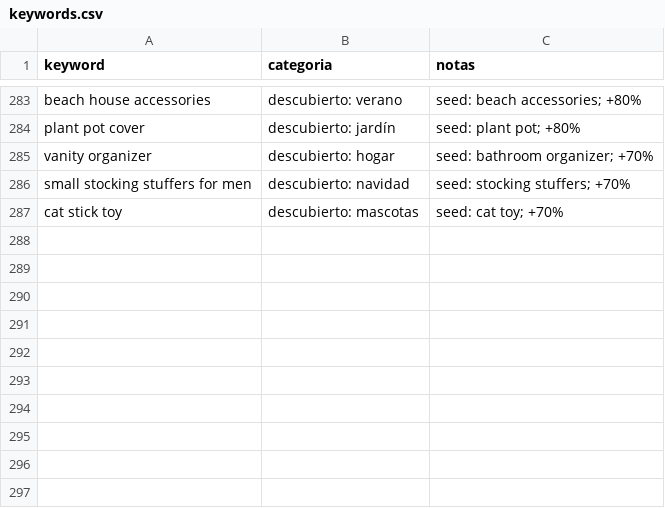
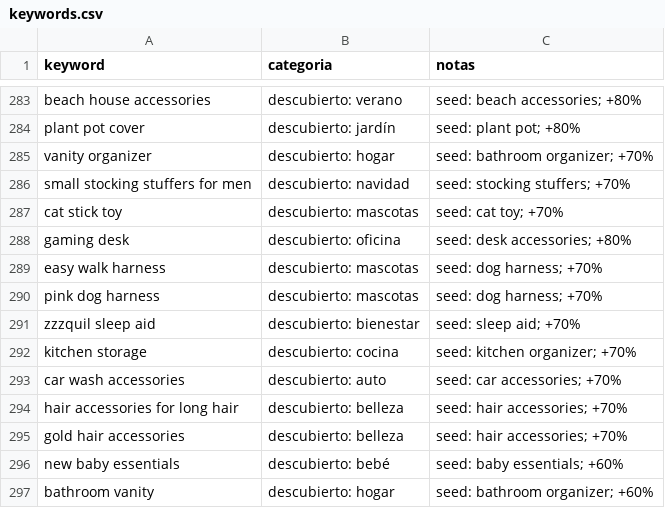
Before and after one commit to infoboy27/weaverslogistic, a CSV file: data/keywords.csv, drawn as a sheet; only a part is shown, gaps mark what is left out; the diff names each change by its address in the sheet, - before the commit and + after, or states it on an @@ line.

```diff
--- a/data/keywords.csv
+++ b/data/keywords.csv
+row 288: gaming desk | descubierto: oficina | seed: desk accessories; +80%
+row 289: easy walk harness | descubierto: mascotas | seed: dog harness; +70%
+row 290: pink dog harness | descubierto: mascotas | seed: dog harness; +70%
+row 291: zzzquil sleep aid | descubierto: bienestar | seed: sleep aid; +70%
+row 292: kitchen storage | descubierto: cocina | seed: kitchen organizer; +70%
+row 293: car wash accessories | descubierto: auto | seed: car accessories; +70%
+row 294: hair accessories for long hair | descubierto: belleza | seed: hair accessories; +70%
+row 295: gold hair accessories | descubierto: belleza | seed: hair accessories; +70%
+row 296: new baby essentials | descubierto: bebé | seed: baby essentials; +60%
+row 297: bathroom vanity | descubierto: hogar | seed: bathroom organizer; +60%
```
Also changed, not shown: data/discovery.csv, data/ranking.csv, 12 other files.
